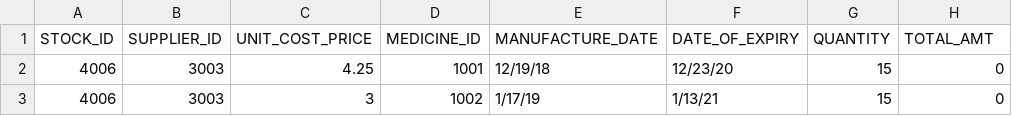
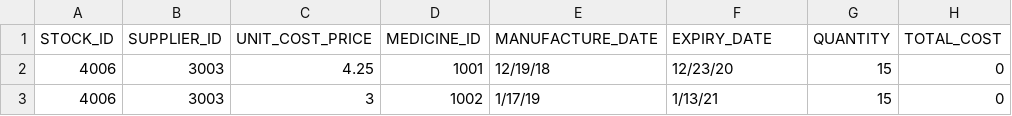
Before and after one commit to Aishwaryajakka/Online_Pharmacy_Application_Management_System, a CSV file: data/9has_stock_supply.csv, drawn as a sheet; only a part is shown.

```diff
--- a/data/9has_stock_supply.csv
+++ b/data/9has_stock_supply.csv
@@ -1,2 +1,2 @@
-STOCK_ID,SUPPLIER_ID,UNIT_COST_PRICE,MEDICINE_ID,MANUFACTURE_DATE,DATE_OF_EXPIRY,QUANTITY,TOTAL_AMT
+STOCK_ID,SUPPLIER_ID,UNIT_COST_PRICE,MEDICINE_ID,MANUFACTURE_DATE,EXPIRY_DATE,QUANTITY,TOTAL_COST
 4006,3003,4.25,1001,12/19/18,12/23/20,15,0
```
Also changed, not shown: data/10has_store_stock.csv, data/2customers.csv, 43 other files.
